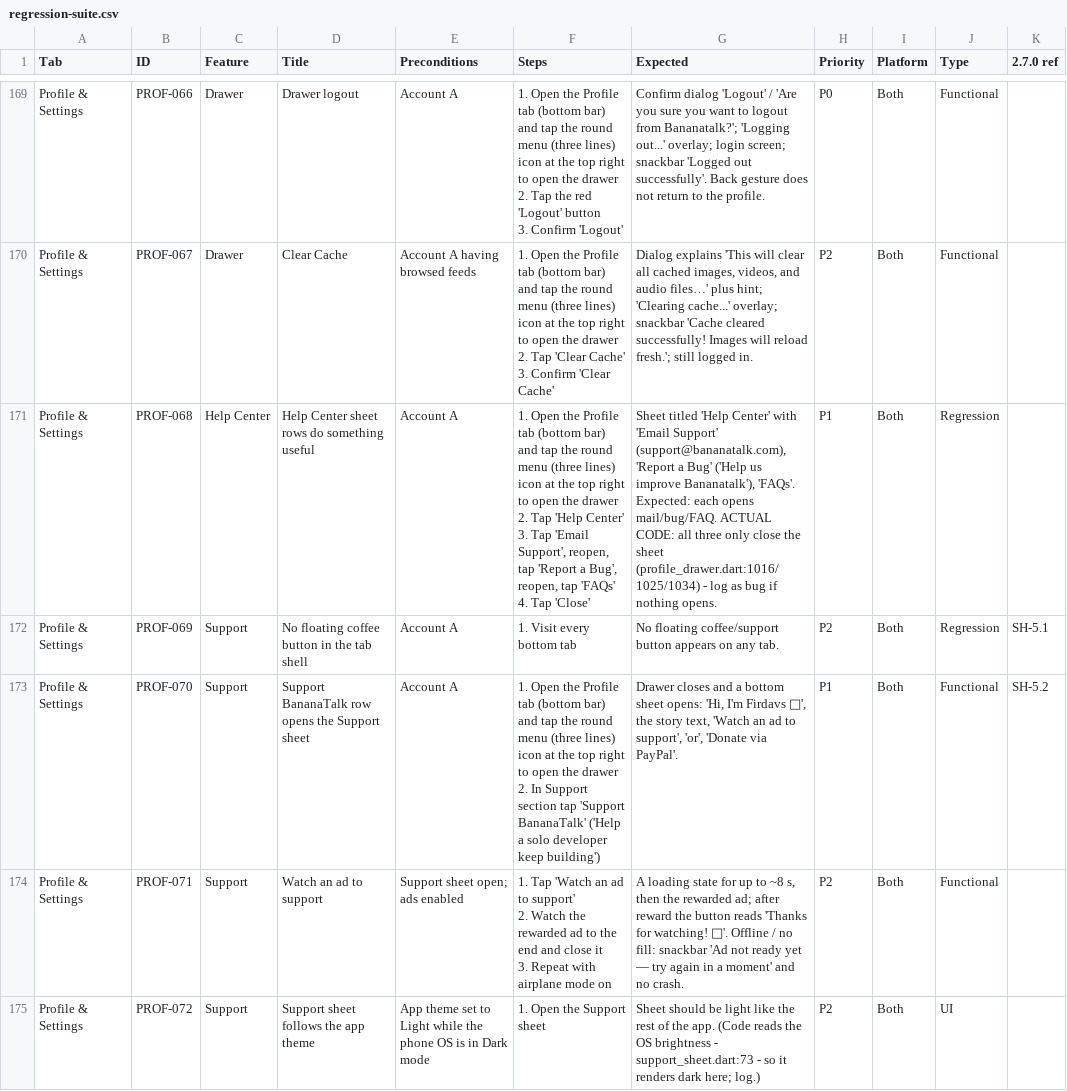
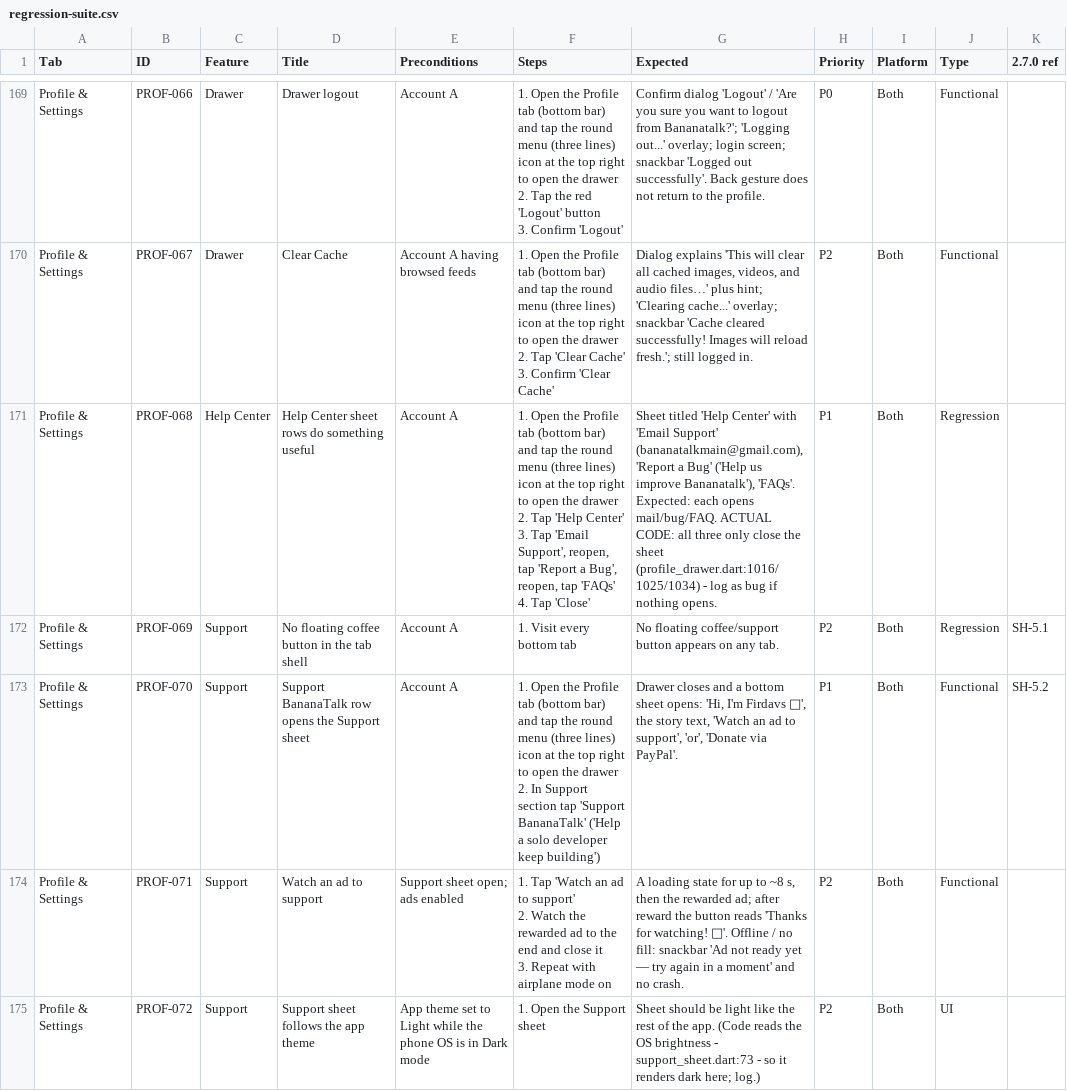
Before and after one commit to firdavs9777/language_exchange_flutter_application, a CSV file: bananatalk_app/docs/qa/regression-suite.csv, drawn as a sheet; only a part is shown, gaps mark what is left out; the diff names each change by its address in the sheet, - before the commit and + after, or states it on an @@ line.

Commit message:
docs: banatalk.com API host and the real support address
VOICE_MESSAGES curl used api.bananatalk.com; PROF-068 expected support@bananatalk.com, the app shows bananatalkmain@gmail.com.

Still open: story share URL (Phase 2, story_viewer_screen.dart:736); web http://banatalk.com links in PrivacyPolicy/DataDeletion (Phase 3 links push).

```diff
--- a/bananatalk_app/docs/qa/regression-suite.csv
+++ b/bananatalk_app/docs/qa/regression-suite.csv
-G171 (Expected): …'Email Support' (support@bananatalk.com), 'Report a…
+G171 (Expected): …'Email Support' (bananatalkmain@gmail.com), 'Report a…
```
Also changed, not shown: 2 other files.
